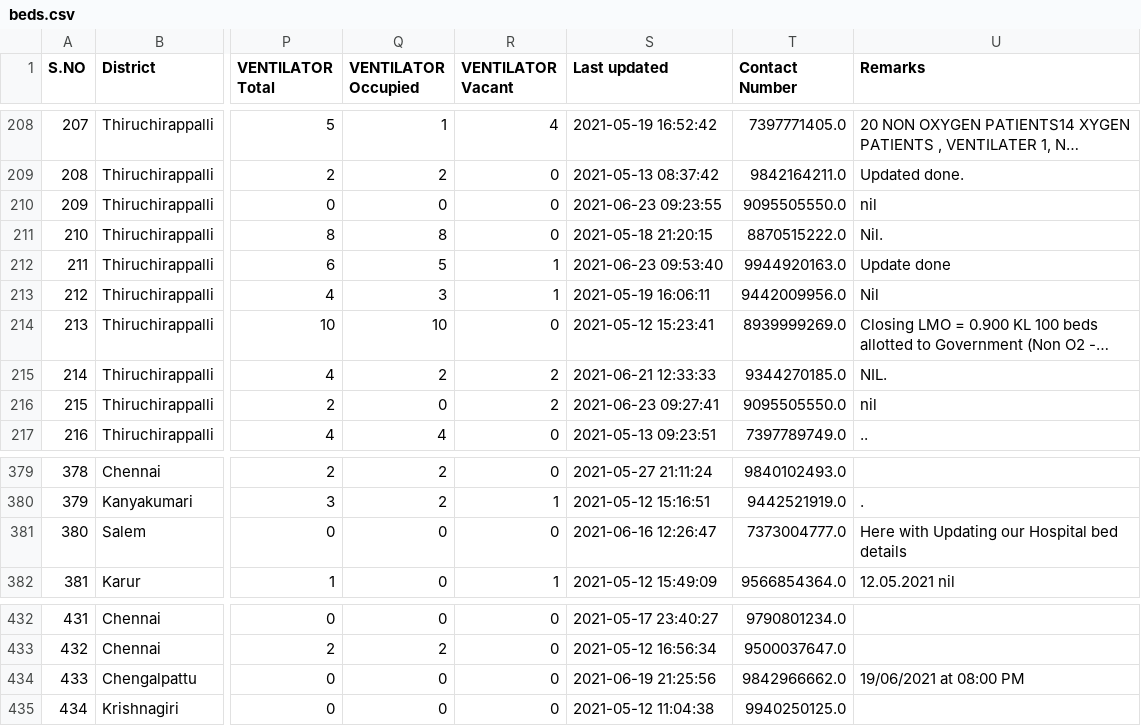
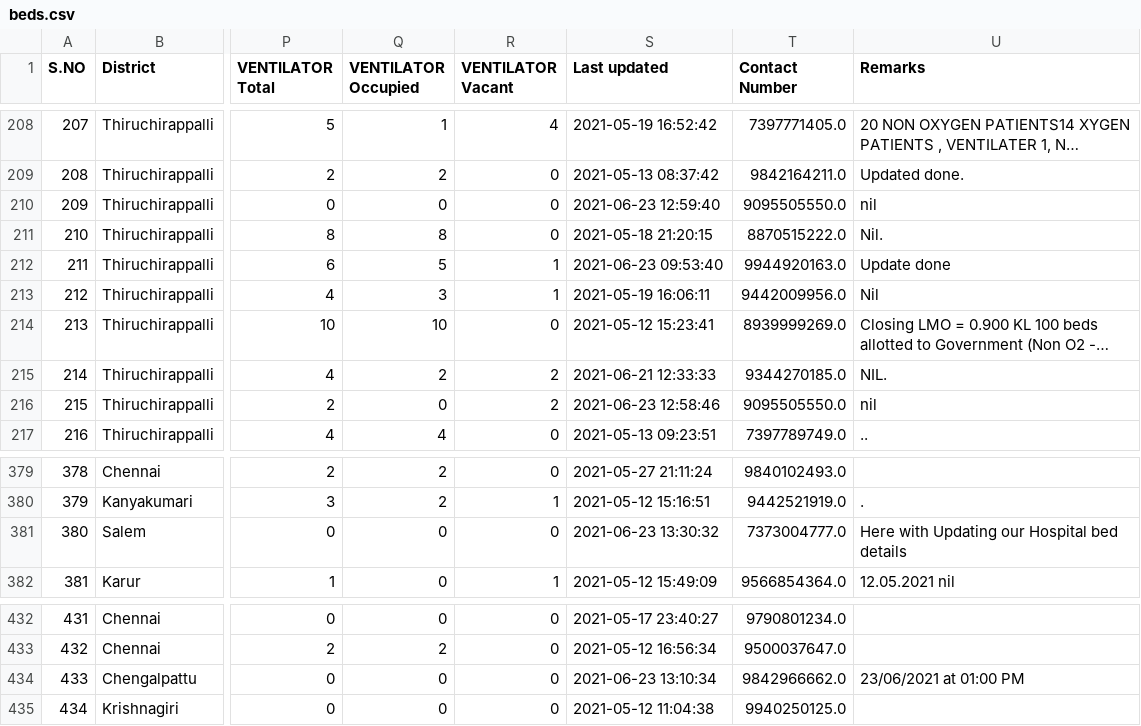
Before and after one commit to mskian/tamil-nadu-covid-beds-api, a CSV file: data/beds.csv, drawn as a sheet; only a part is shown, gaps mark what is left out; long unchanged cells end in …; the diff covers the shown part only; the diff names each change by its address in the sheet, - before the commit and + after, or states it on an @@ line.

```diff
--- a/data/beds.csv
+++ b/data/beds.csv
-S210 (Last updated): 2021-06-23 09:23:55
+S210 (Last updated): 2021-06-23 12:59:40
-S216 (Last updated): 2021-06-23 09:27:41
+S216 (Last updated): 2021-06-23 12:58:46
-S381 (Last updated): 2021-06-16 12:26:47
+S381 (Last updated): 2021-06-23 13:30:32
-S434 (Last updated): 2021-06-19 21:25:56
+S434 (Last updated): 2021-06-23 13:10:34
-U434 (Remarks): 19/06/2021 at 08:00 PM
+U434 (Remarks): 23/06/2021 at 01:00 PM
```
Also changed, not shown: 17 edited cells elsewhere in this file, 1 other file.
